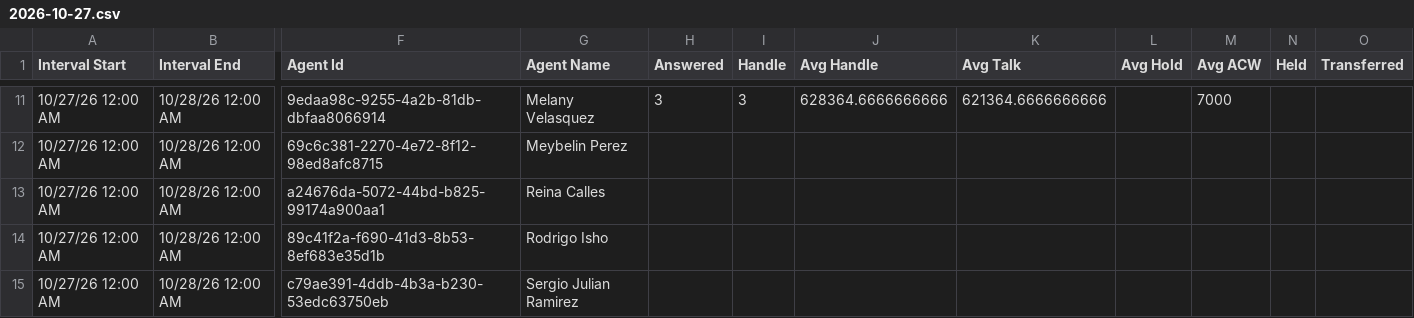
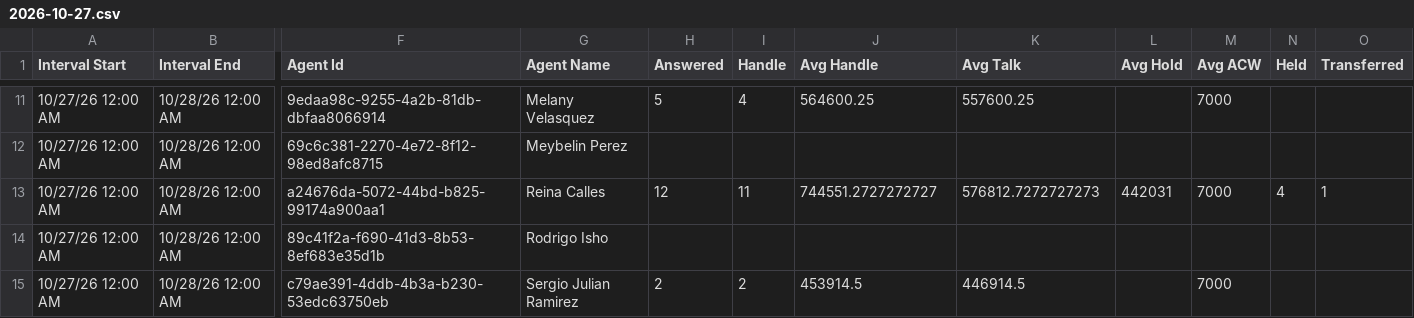
Before and after one commit to Gisikiru/genesys-aht-dashboard, a CSV file: data/2026/oct/2026-10-27.csv, drawn as a sheet; only a part is shown, gaps mark what is left out; the diff covers the shown part only; the diff names each change by its address in the sheet, - before the commit and + after, or states it on an @@ line.

```diff
--- a/data/2026/oct/2026-10-27.csv
+++ b/data/2026/oct/2026-10-27.csv
-H11 (Answered): 3
+H11 (Answered): 5
-I11 (Handle): 3
+I11 (Handle): 4
-J11 (Avg Handle): 628364.6666666666
+J11 (Avg Handle): 564600.25
-K11 (Avg Talk): 621364.6666666666
+K11 (Avg Talk): 557600.25
-H13 (Answered): (empty)
+H13 (Answered): 12
-I13 (Handle): (empty)
+I13 (Handle): 11
-J13 (Avg Handle): (empty)
+J13 (Avg Handle): 744551.2727272727
-K13 (Avg Talk): (empty)
+K13 (Avg Talk): 576812.7272727273
-L13 (Avg Hold): (empty)
+L13 (Avg Hold): 442031
-M13 (Avg ACW): (empty)
+M13 (Avg ACW): 7000
-N13 (Held): (empty)
+N13 (Held): 4
-O13 (Transferred): (empty)
+O13 (Transferred): 1
-H15 (Answered): (empty)
+H15 (Answered): 2
-I15 (Handle): (empty)
+I15 (Handle): 2
-J15 (Avg Handle): (empty)
+J15 (Avg Handle): 453914.5
-K15 (Avg Talk): (empty)
+K15 (Avg Talk): 446914.5
-M15 (Avg ACW): (empty)
+M15 (Avg ACW): 7000
```
Also changed, not shown: 35 edited cells elsewhere in this file.
